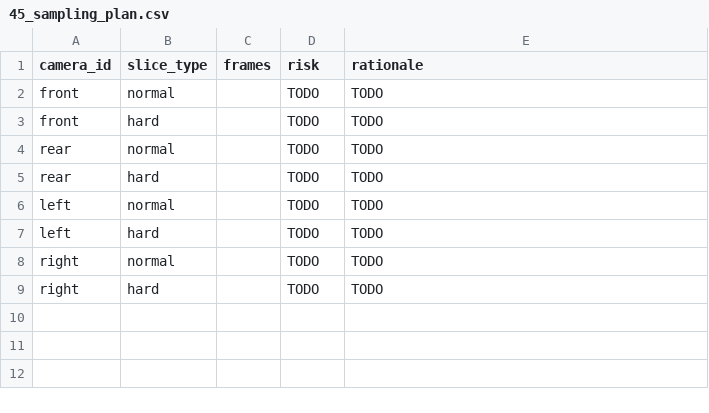
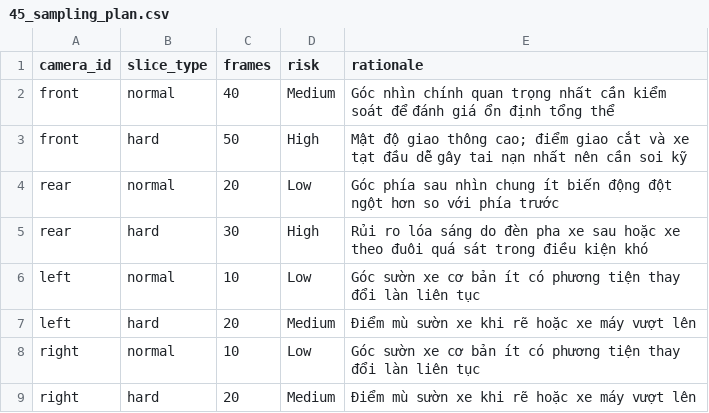
Before and after one commit to TranChau-arch1/K4-DAY11-Nguyen-Le-Tran-Chau-202602214-test, a CSV file: submission/45_sampling_plan.csv, drawn as a sheet.

Commit message:
Complete Day 11 submission

```diff
--- a/submission/45_sampling_plan.csv
+++ b/submission/45_sampling_plan.csv
@@ -1,9 +1,9 @@
 camera_id,slice_type,frames,risk,rationale
-front,normal,,TODO,TODO
-front,hard,,TODO,TODO
-rear,normal,,TODO,TODO
-rear,hard,,TODO,TODO
-left,normal,,TODO,TODO
-left,hard,,TODO,TODO
-right,normal,,TODO,TODO
-right,hard,,TODO,TODO
+front,normal,40,Medium,Góc nhìn chính quan trọng nhất cần kiểm soát để đánh giá ổn định tổng thể
+front,hard,50,High,Mật độ giao thông cao; điểm giao cắt và xe tạt đầu dễ gây tai nạn nhất nên cần soi kỹ
+rear,normal,20,Low,Góc phía sau nhìn chung ít biến động đột ngột hơn so với phía trước
+rear,hard,30,High,Rủi ro lóa sáng do đèn pha xe sau hoặc xe theo đuôi quá sát trong điều kiện khó
+left,normal,10,Low,Góc sườn xe cơ bản ít có phương tiện thay đổi làn liên tục
+left,hard,20,Medium,Điểm mù sườn xe khi rẽ hoặc xe máy vượt lên
+right,normal,10,Low,Góc sườn xe cơ bản ít có phương tiện thay đổi làn liên tục
+right,hard,20,Medium,Điểm mù sườn xe khi rẽ hoặc xe máy vượt lên
```
Also changed, not shown: 41 other files.
